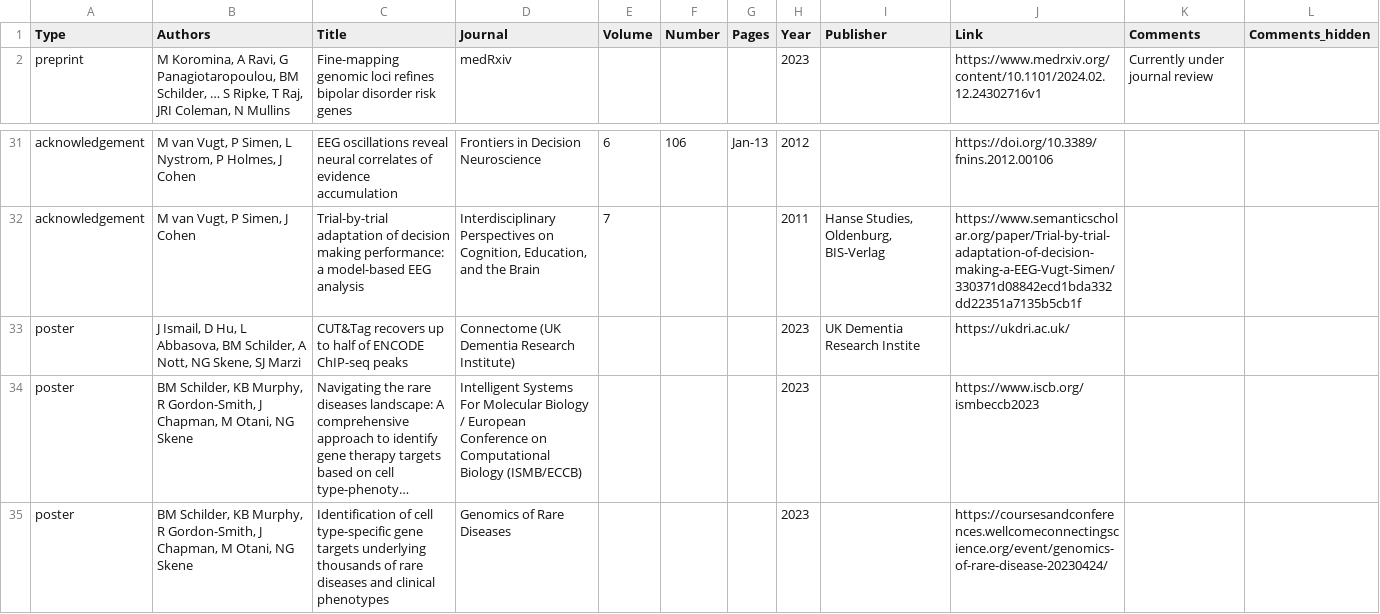
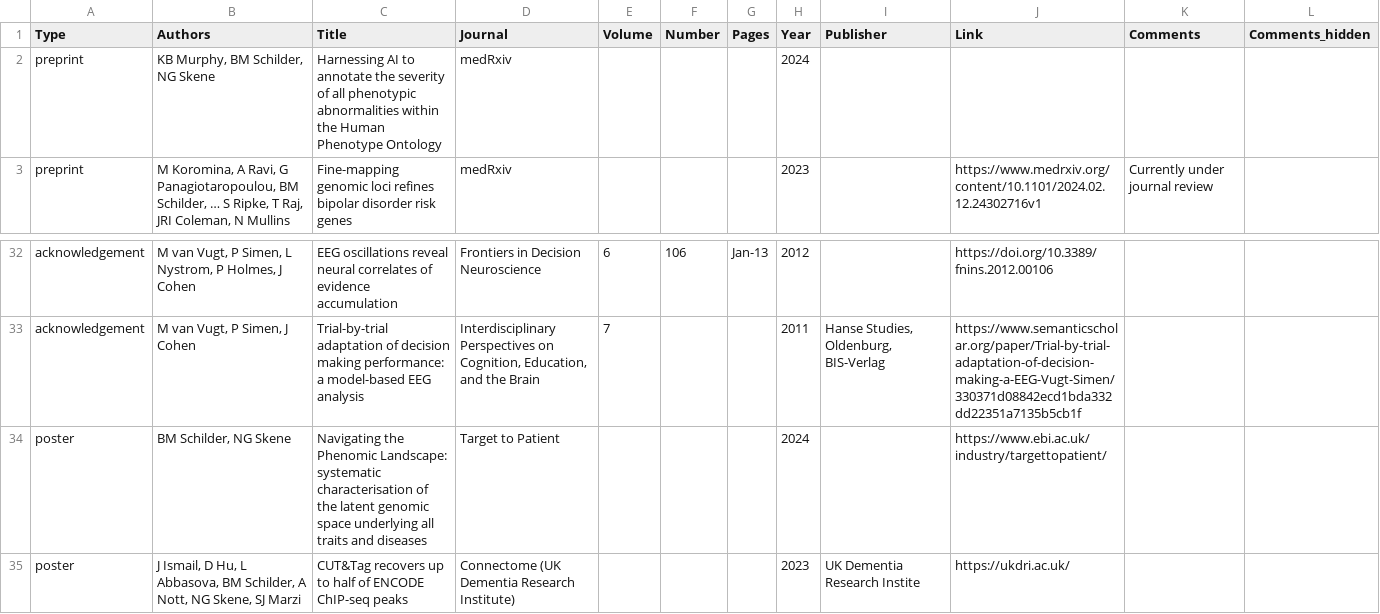
Before and after one commit to bschilder/CV, a CSV file: cv_data/publications.csv, drawn as a sheet; only a part is shown, gaps mark what is left out; the shorter side is filled out with more unchanged rows; long unchanged cells end in …; the diff names each change by its address in the sheet, - before the commit and + after, or states it on an @@ line.

```diff
--- a/cv_data/publications.csv
+++ b/cv_data/publications.csv
+row 2: preprint | KB Murphy, BM Schilder, NG Skene | Harnessing AI to annotate the severity of all phenotypic abnormalities within the Human Phenotype Ontology | medRxiv |  |  |  | 2024
+row 34: poster | BM Schilder, NG Skene | Navigating the Phenomic Landscape: systematic characterisation of the latent genomic space underlying all traits and diseases | Target to Patient |  |  |  | 2024 |  | https://www.ebi.ac.uk/industry/targettopatient/
```
Also changed, not shown: cv_data/education.csv, cv_data/experience.csv, 12 other files.
